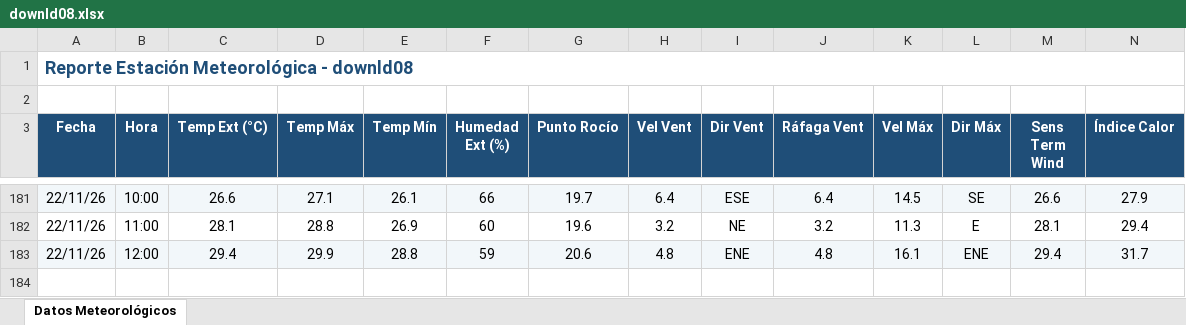
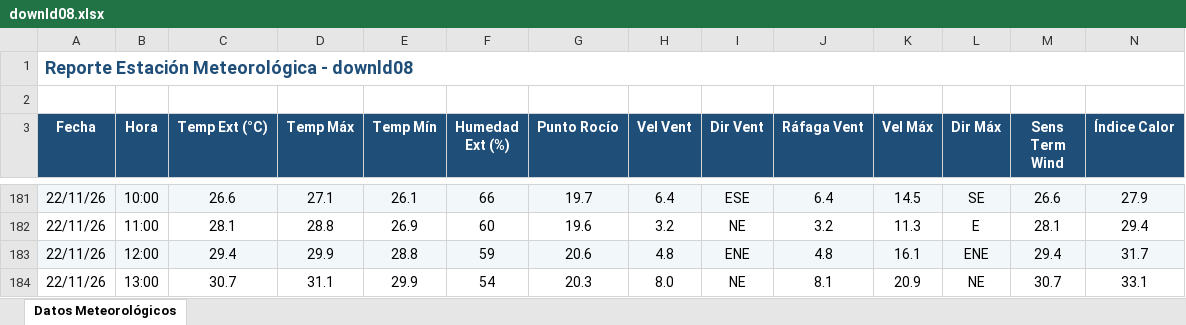
Before and after one commit to intasalta/ema_cerrillos, an Excel workbook: downld08.xlsx, sheet Datos Meteorológicos, drawn as a sheet; only a part is shown, gaps mark what is left out; values as stored, in another font and other column widths than the file's, no borders; rows hold the shown columns only; the diff names each change by its address in the sheet, - before the commit and + after, or states it on an @@ line.

```diff
--- a/downld08.xlsx (sheet Datos Meteorológicos)
+++ b/downld08.xlsx (sheet Datos Meteorológicos)
+row 184: 22/11/26 | 13:00 | 30.7 | 31.1 | 29.9 | 54 | 20.3 | 8.0 | NE | 8.1 | 20.9 | NE | 30.7 | 33.1
```
Also changed, not shown: downld02.xlsx, 2 other files.
